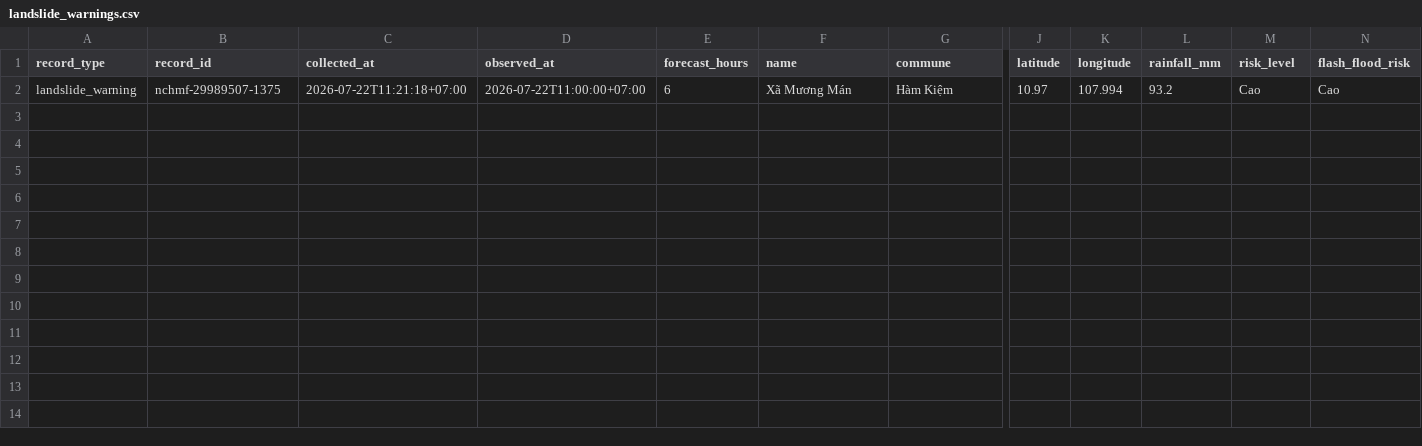
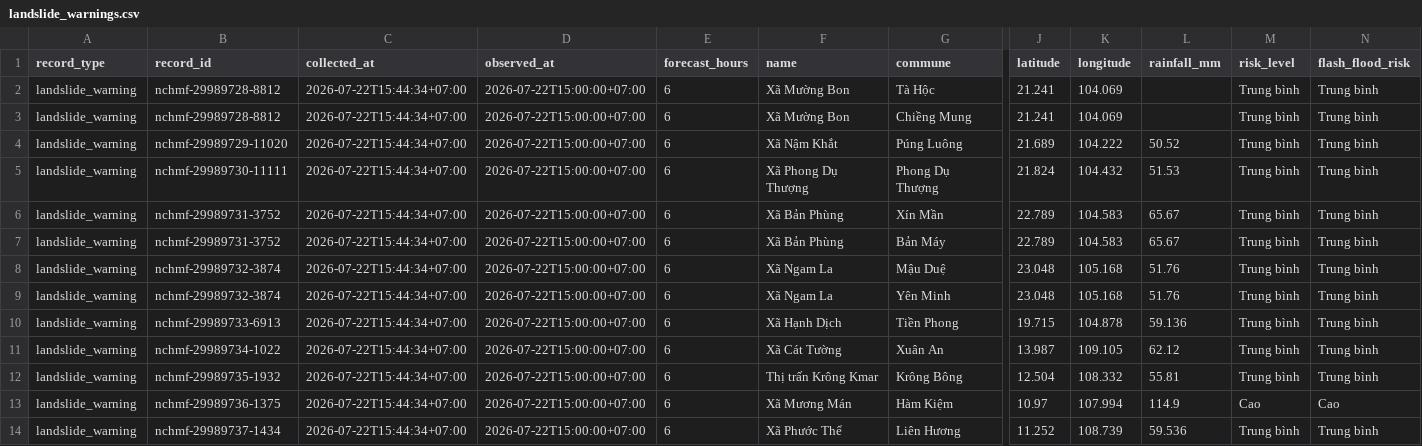
Before and after one commit to bin115-glitch/Canh_Bao_Lu_Quet_Sat_Lo, a CSV file: outputs/landslide_warnings.csv, drawn as a sheet; only a part is shown, gaps mark what is left out; addresses are those after the commit; rows hold the shown columns only; the diff names each change by its address in the sheet, - before the commit and + after, or states it on an @@ line.

```diff
--- a/outputs/landslide_warnings.csv
+++ b/outputs/landslide_warnings.csv
+row 2: landslide_warning | nchmf-29989728-8812 | 2026-07-22T15:44:34+07:00 | 2026-07-22T15:00:00+07:00 | 6 | Xã Mường Bon | Tà Hộc | 21.241 | 104.069 |  | Trung bình | Trung bình
+row 3: landslide_warning | nchmf-29989728-8812 | 2026-07-22T15:44:34+07:00 | 2026-07-22T15:00:00+07:00 | 6 | Xã Mường Bon | Chiềng Mung | 21.241 | 104.069 |  | Trung bình | Trung bình
+row 4: landslide_warning | nchmf-29989729-11020 | 2026-07-22T15:44:34+07:00 | 2026-07-22T15:00:00+07:00 | 6 | Xã Nậm Khắt | Púng Luông | 21.689 | 104.222 | 50.52 | Trung bình | Trung bình
+row 5: landslide_warning | nchmf-29989730-11111 | 2026-07-22T15:44:34+07:00 | 2026-07-22T15:00:00+07:00 | 6 | Xã Phong Dụ Thượng | Phong Dụ Thượng | 21.824 | 104.432 | 51.53 | Trung bình | Trung bình
+row 6: landslide_warning | nchmf-29989731-3752 | 2026-07-22T15:44:34+07:00 | 2026-07-22T15:00:00+07:00 | 6 | Xã Bản Phùng | Xín Mần | 22.789 | 104.583 | 65.67 | Trung bình | Trung bình
+row 7: landslide_warning | nchmf-29989731-3752 | 2026-07-22T15:44:34+07:00 | 2026-07-22T15:00:00+07:00 | 6 | Xã Bản Phùng | Bản Máy | 22.789 | 104.583 | 65.67 | Trung bình | Trung bình
+row 8: landslide_warning | nchmf-29989732-3874 | 2026-07-22T15:44:34+07:00 | 2026-07-22T15:00:00+07:00 | 6 | Xã Ngam La | Mậu Duệ | 23.048 | 105.168 | 51.76 | Trung bình | Trung bình
+row 9: landslide_warning | nchmf-29989732-3874 | 2026-07-22T15:44:34+07:00 | 2026-07-22T15:00:00+07:00 | 6 | Xã Ngam La | Yên Minh | 23.048 | 105.168 | 51.76 | Trung bình | Trung bình
+row 10: landslide_warning | nchmf-29989733-6913 | 2026-07-22T15:44:34+07:00 | 2026-07-22T15:00:00+07:00 | 6 | Xã Hạnh Dịch | Tiền Phong | 19.715 | 104.878 | 59.136 | Trung bình | Trung bình
+row 11: landslide_warning | nchmf-29989734-1022 | 2026-07-22T15:44:34+07:00 | 2026-07-22T15:00:00+07:00 | 6 | Xã Cát Tường | Xuân An | 13.987 | 109.105 | 62.12 | Trung bình | Trung bình
+row 12: landslide_warning | nchmf-29989735-1932 | 2026-07-22T15:44:34+07:00 | 2026-07-22T15:00:00+07:00 | 6 | Thị trấn Krông Kmar | Krông Bông | 12.504 | 108.332 | 55.81 | Trung bình | Trung bình
-B13 (record_id): nchmf-29989507-1375
+B13 (record_id): nchmf-29989736-1375
-C13 (collected_at): 2026-07-22T11:21:18+07:00
+C13 (collected_at): 2026-07-22T15:44:34+07:00
-D13 (observed_at): 2026-07-22T11:00:00+07:00
+D13 (observed_at): 2026-07-22T15:00:00+07:00
-L13 (rainfall_mm): 93.2
+L13 (rainfall_mm): 114.9
+row 14: landslide_warning | nchmf-29989737-1434 | 2026-07-22T15:44:34+07:00 | 2026-07-22T15:00:00+07:00 | 6 | Xã Phước Thể | Liên Hương | 11.252 | 108.739 | 59.536 | Trung bình | Trung bình
```
Also changed, not shown: outputs/powerbi_data.csv, outputs/rainfall.csv, 3 other files.
